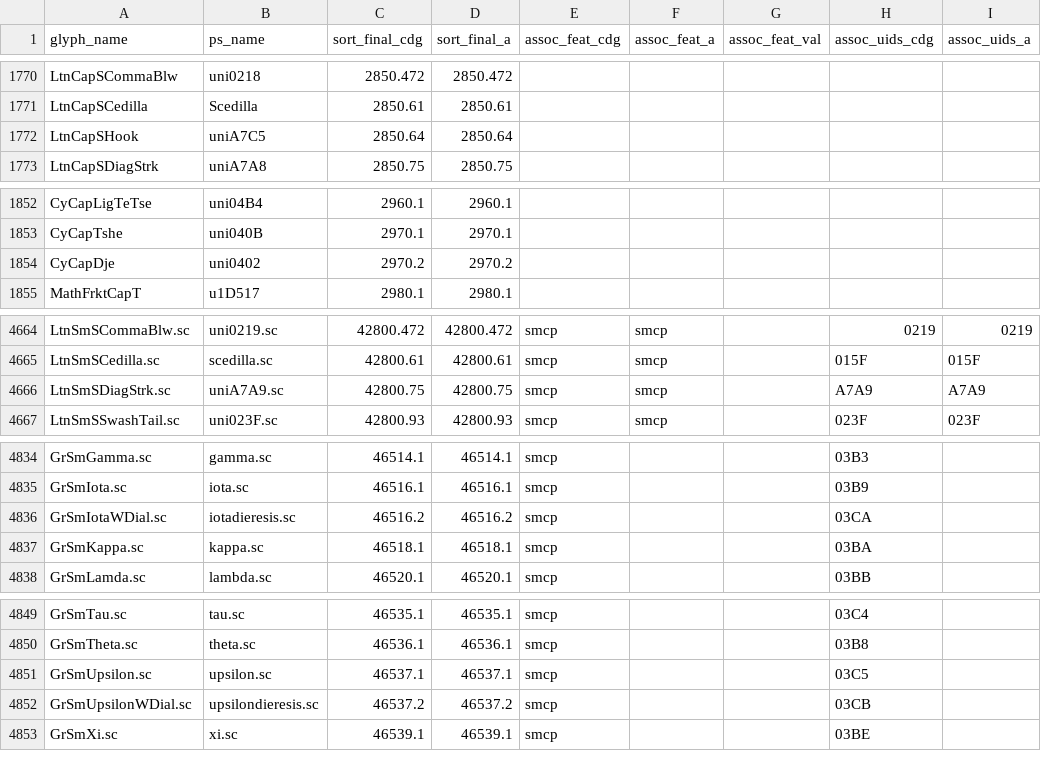
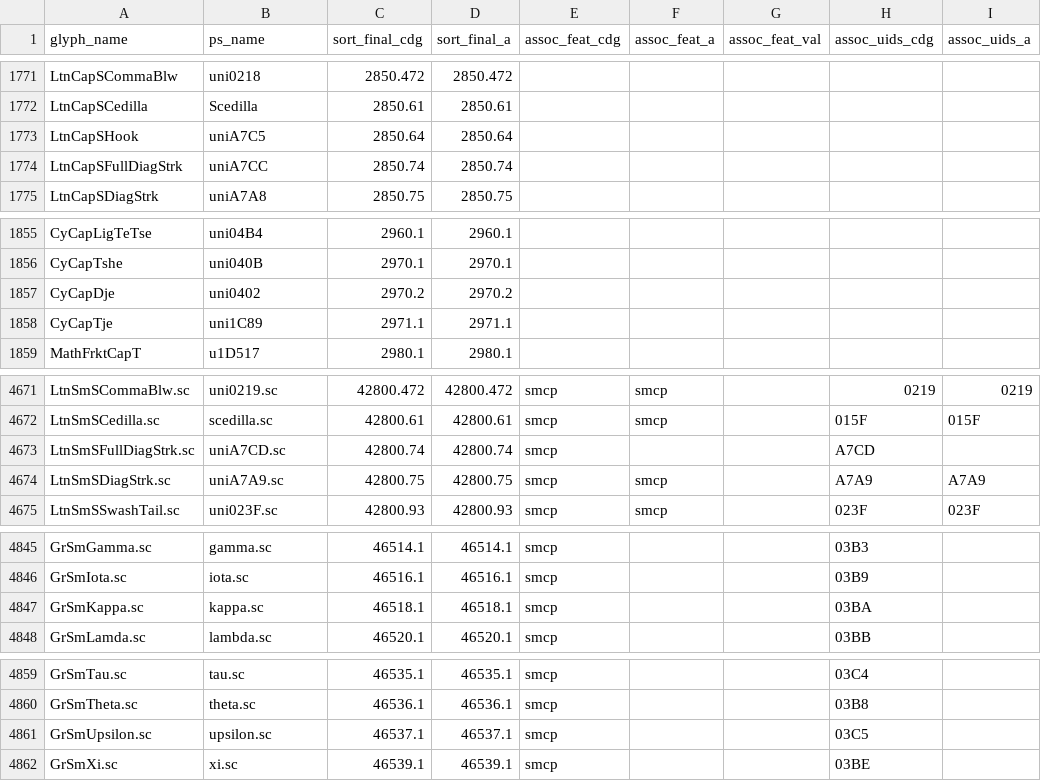
Before and after one commit to silnrsi/font-doulos, a CSV file: source/glyph_data.csv, drawn as a sheet; only a part is shown, gaps mark what is left out; removed rows and columns are numbered as before the commit, all else as after; the diff covers the shown part only; the diff names each change by its address in the sheet, - before the commit and + after, or states it on an @@ line.

```diff
--- a/source/glyph_data.csv
+++ b/source/glyph_data.csv
+row 1774: LtnCapSFullDiagStrk | uniA7CC | 2850.74 | 2850.74
+row 1858: CyCapTje | uni1C89 | 2971.1 | 2971.1
+row 4673: LtnSmSFullDiagStrk.sc | uniA7CD.sc | 42800.74 | 42800.74 | smcp |  |  | A7CD
-row 4836: GrSmIotaWDial.sc | iotadieresis.sc | 46516.2 | 46516.2 | smcp |  |  | 03CA
-row 4852: GrSmUpsilonWDial.sc | upsilondieresis.sc | 46537.2 | 46537.2 | smcp |  |  | 03CB
```
Also changed, not shown: 9 added rows and 7 edited cells elsewhere in this file.
